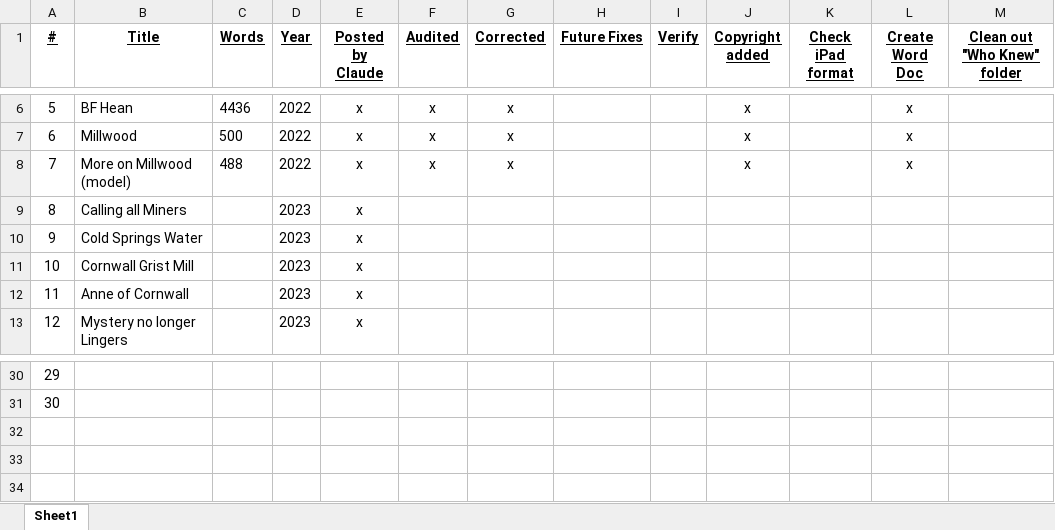
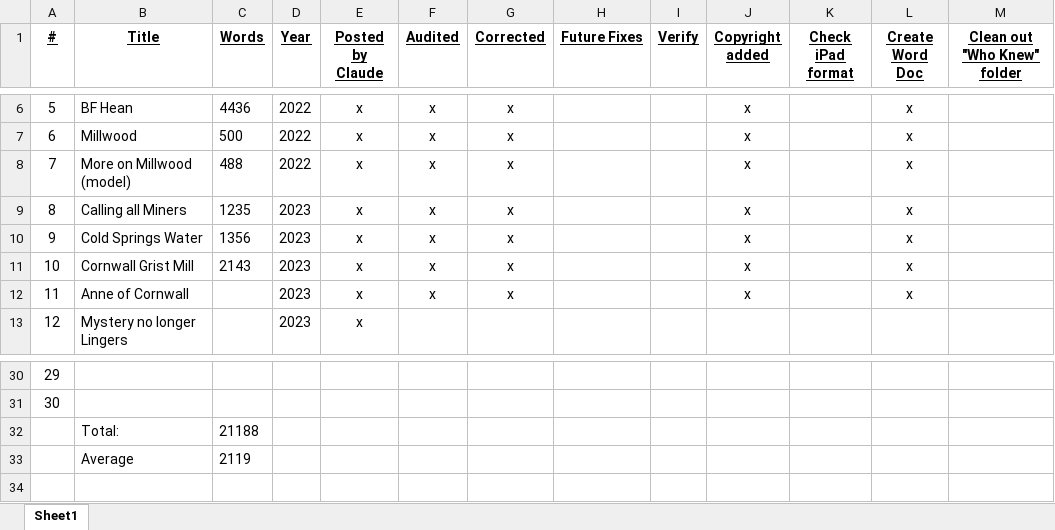
Before and after one commit to BCChad/Diverging-Roads, an Excel workbook: Div_Roads Project.xlsx, sheet Sheet1, drawn as a sheet; only a part is shown, gaps mark what is left out; values as stored, in another font and other column widths than the file's, no borders; the diff names each change by its address in the sheet, - before the commit and + after, or states it on an @@ line.

```diff
--- a/Div_Roads Project.xlsx (sheet Sheet1)
+++ b/Div_Roads Project.xlsx (sheet Sheet1)
-C9 (Words): (empty)
+C9 (Words): 1235
-F9:F12 (Audited): (empty)
+F9:F12 (Audited): x
-G9:G12 (Corrected): (empty)
+G9:G12 (Corrected): x
-J9:J12 (Copyright added): (empty)
+J9:J12 (Copyright added): x
-L9:L12 (Create Word Doc): (empty)
+L9:L12 (Create Word Doc): x
-C10 (Words): (empty)
+C10 (Words): 1356
-C11 (Words): (empty)
+C11 (Words): 2143
-row 32: (empty)
+row 32:  | Total: | 21188
-row 33: (empty)
+row 33:  | Average | 2119
```
Also changed, not shown: 11 other files.
